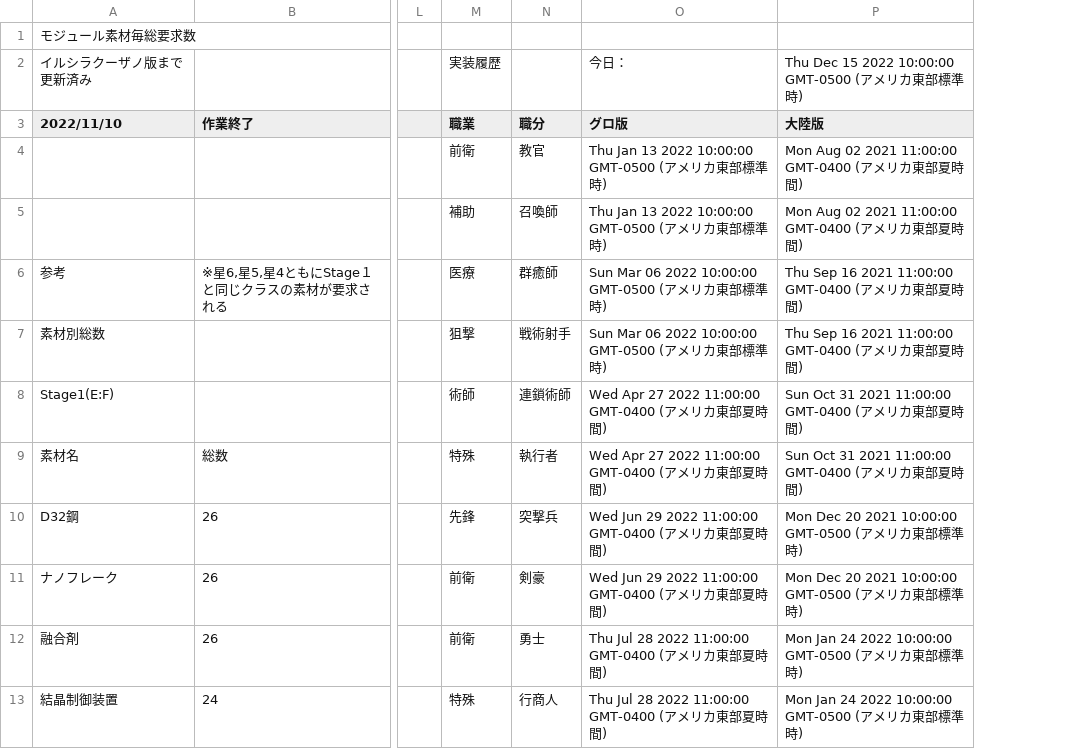
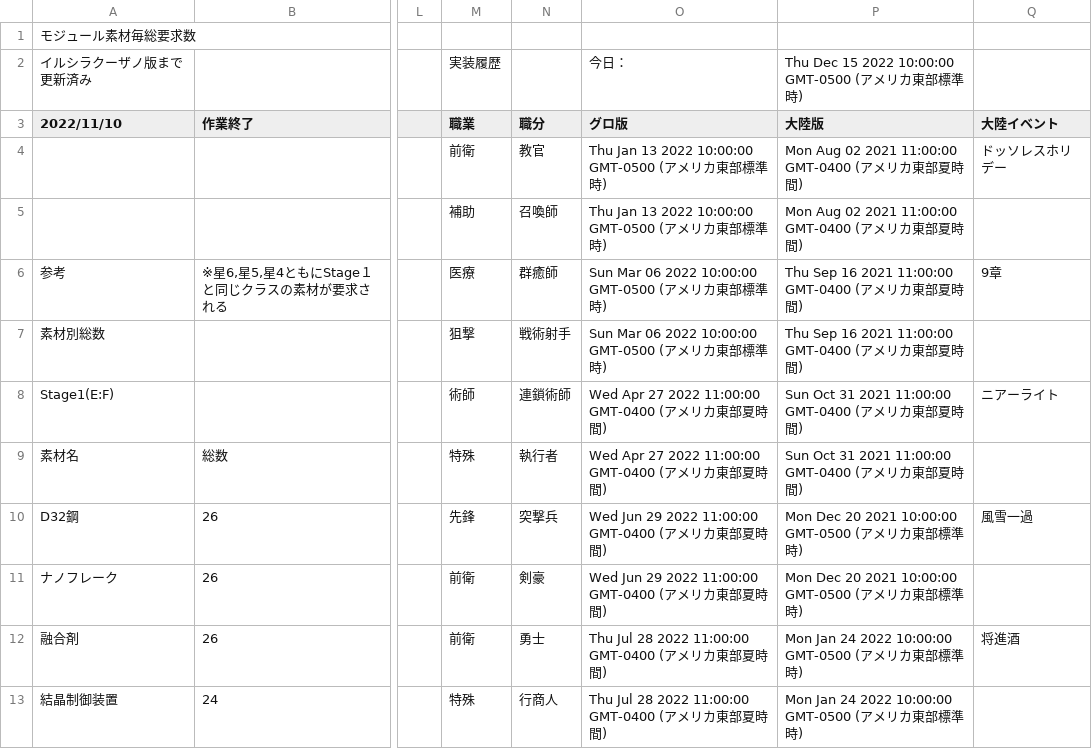
Before and after one commit to Melnus/Arknights_inv, a CSV file: main/モジュール一覧2.csv, drawn as a sheet; only a part is shown, gaps mark what is left out; the diff covers the shown part only; the diff names each change by its address in the sheet, - before the commit and + after, or states it on an @@ line.

Commit message:
1.5

```diff
--- a/main/モジュール一覧2.csv
+++ b/main/モジュール一覧2.csv
+column Q (大陸イベント), rows 4-12: ドッソレスホリデー |  | 9章 |  | ニアーライト |  | 風雪一過 |  | 将進酒
```
Also changed, not shown: 1 added row, 1 removed row and 34 edited cells elsewhere in this file.
